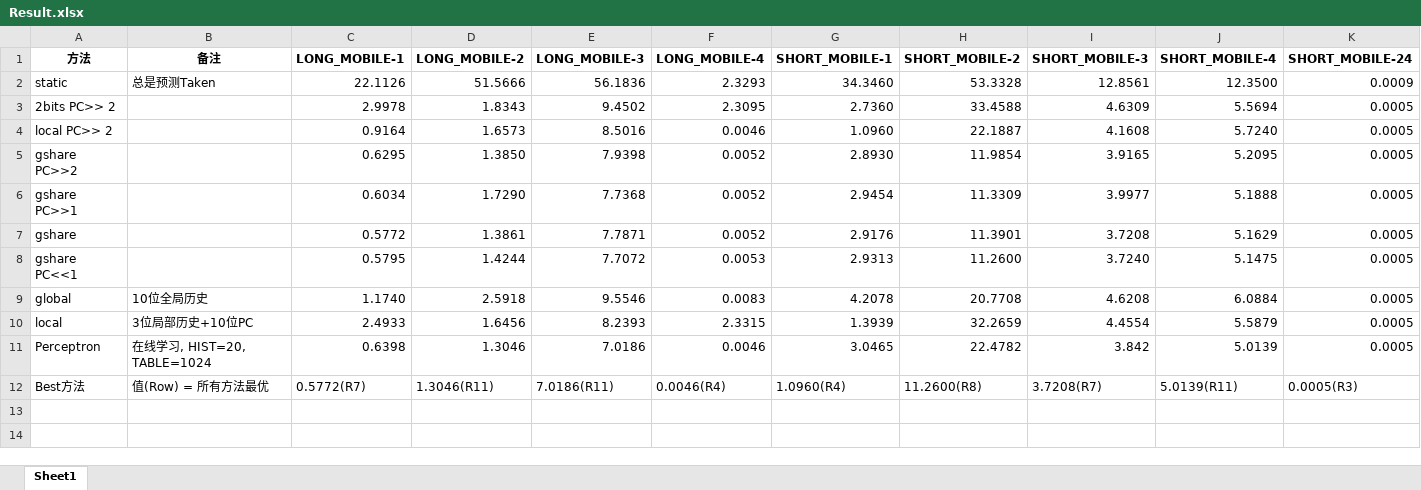
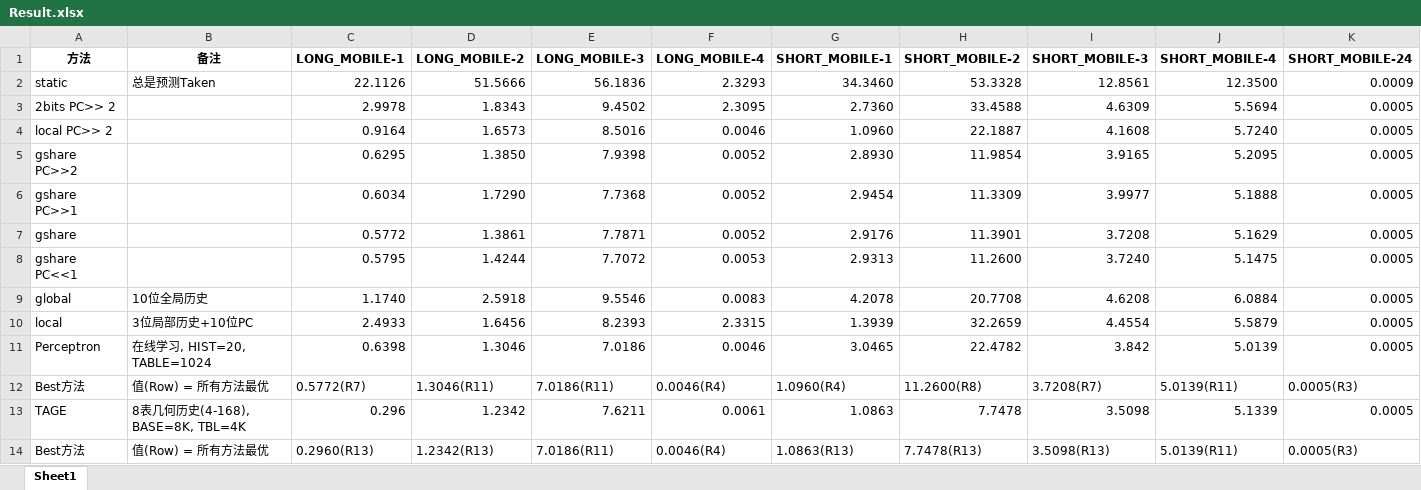
Before and after one commit to ren-yi-NUDT/CS-lab, an Excel workbook: Result.xlsx, sheet Sheet1, drawn as a sheet; only a part is shown; values as stored, in another font and other column widths than the file's, no borders; rows hold the shown columns only; the diff names each change by its address in the sheet, - before the commit and + after, or states it on an @@ line.

```diff
--- a/Result.xlsx (sheet Sheet1)
+++ b/Result.xlsx (sheet Sheet1)
+row 13: TAGE | 8表几何历史(4-168), BASE=8K, TBL=4K | 0.296 | 1.2342 | 7.6211 | 0.0061 | 1.0863 | 7.7478 | 3.5098 | 5.1339 | 0.0005
+row 14: Best方法 | 值(Row) = 所有方法最优 | 0.2960(R13) | 1.2342(R13) | 7.0186(R11) | 0.0046(R4) | 1.0863(R13) | 7.7478(R13) | 3.5098(R13) | 5.0139(R11) | 0.0005(R3)
```
Also changed, not shown: 5 other files.
